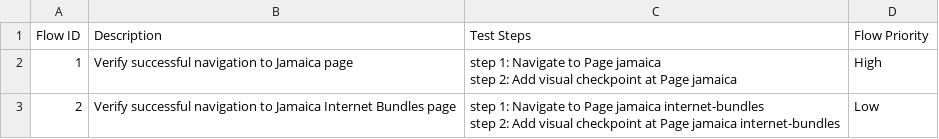
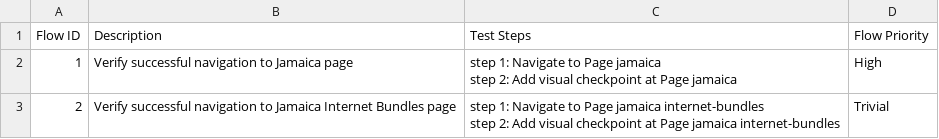
Before and after one commit to tai-nguyen-katalon/tainguyen, a CSV file: Test Steps/steps_overview.csv, drawn as a sheet.

```diff
--- a/Test Steps/steps_overview.csv
+++ b/Test Steps/steps_overview.csv
@@ -3,3 +3,3 @@ Flow ID,Description,Test Steps,Flow Priority
 step 2: Add visual checkpoint at Page jamaica",High
-2,Verify successful navigation to Jamaica Internet Bundles page,"step 1: Navigate to Page jamaica internet-bundles
-step 2: Add visual checkpoint at Page jamaica internet-bundles",Low
+2,Verify successful navigation to Jamaica Internet Bundles page,"step 1: Navigate to Page jamaica internet-bundles
+step 2: Add visual checkpoint at Page jamaica internet-bundles",Trivial
```
Also changed, not shown: 6 other files.
